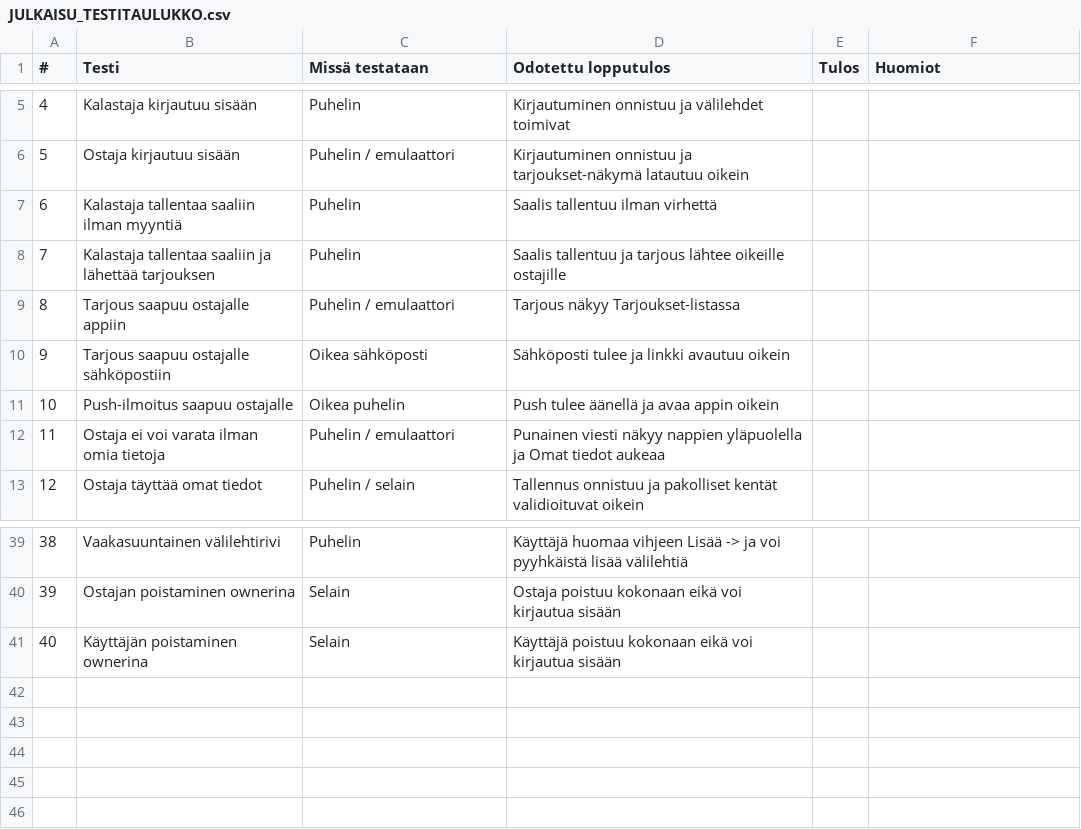
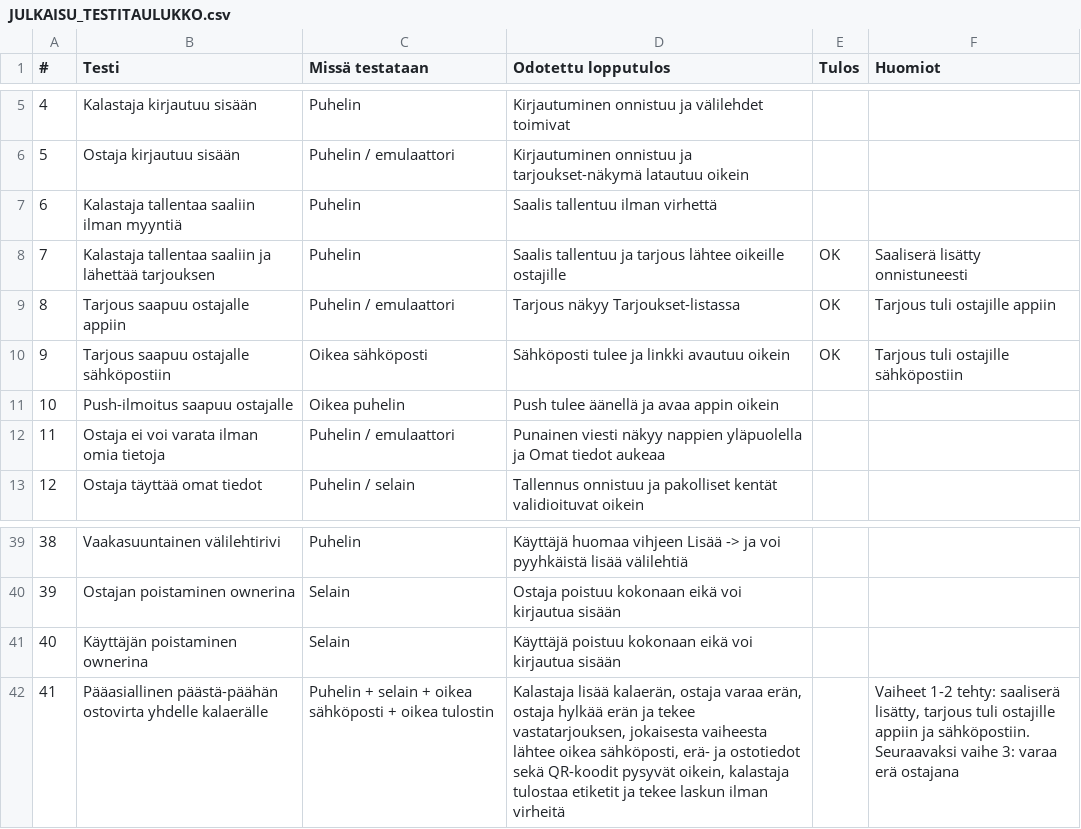
Before and after one commit to hakkinenjoonas-ctrl/suoraan-kalastajalta, a CSV file: JULKAISU_TESTITAULUKKO.csv, drawn as a sheet; only a part is shown, gaps mark what is left out.

```diff
--- a/JULKAISU_TESTITAULUKKO.csv
+++ b/JULKAISU_TESTITAULUKKO.csv
@@ -7,5 +7,5 @@
 6,Kalastaja tallentaa saaliin ilman myyntiä,Puhelin,"Saalis tallentuu ilman virhettä",,
-7,Kalastaja tallentaa saaliin ja lähettää tarjouksen,Puhelin,"Saalis tallentuu ja tarjous lähtee oikeille ostajille",,
-8,Tarjous saapuu ostajalle appiin,Puhelin / emulaattori,"Tarjous näkyy Tarjoukset-listassa",,
-9,Tarjous saapuu ostajalle sähköpostiin,Oikea sähköposti,"Sähköposti tulee ja linkki avautuu oikein",,
+7,Kalastaja tallentaa saaliin ja lähettää tarjouksen,Puhelin,"Saalis tallentuu ja tarjous lähtee oikeille ostajille",OK,Saaliserä lisätty onnistuneesti
+8,Tarjous saapuu ostajalle appiin,Puhelin / emulaattori,"Tarjous näkyy Tarjoukset-listassa",OK,Tarjous tuli ostajille appiin
+9,Tarjous saapuu ostajalle sähköpostiin,Oikea sähköposti,"Sähköposti tulee ja linkki avautuu oikein",OK,Tarjous tuli ostajille sähköpostiin
 10,Push-ilmoitus saapuu ostajalle,Oikea puhelin,"Push tulee äänellä ja avaa appin oikein",,
@@ -41 +41,2 @@
 40,Käyttäjän poistaminen ownerina,Selain,"Käyttäjä poistuu kokonaan eikä voi kirjautua sisään",,
+41,Pääasiallinen päästä-päähän ostovirta yhdelle kalaerälle,Puhelin + selain + oikea sähköposti + oikea tulostin,"Kalastaja lisää kalaerän, ostaja varaa erän, ostaja hylkää erän ja tekee vastatarjouksen, jokaisesta vaiheesta lähtee oikea sähköposti, erä- ja ostotiedot sekä QR-koodit pysyvät oikein, kalastaja tulostaa etiketit ja tekee laskun ilman virheitä",,"Vaiheet 1-2 tehty: saaliserä lisätty, tarjous tuli ostajille appiin ja sähköpostiin. Seuraavaksi vaihe 3: varaa erä ostajana"
```
Also changed, not shown: 58 other files.
